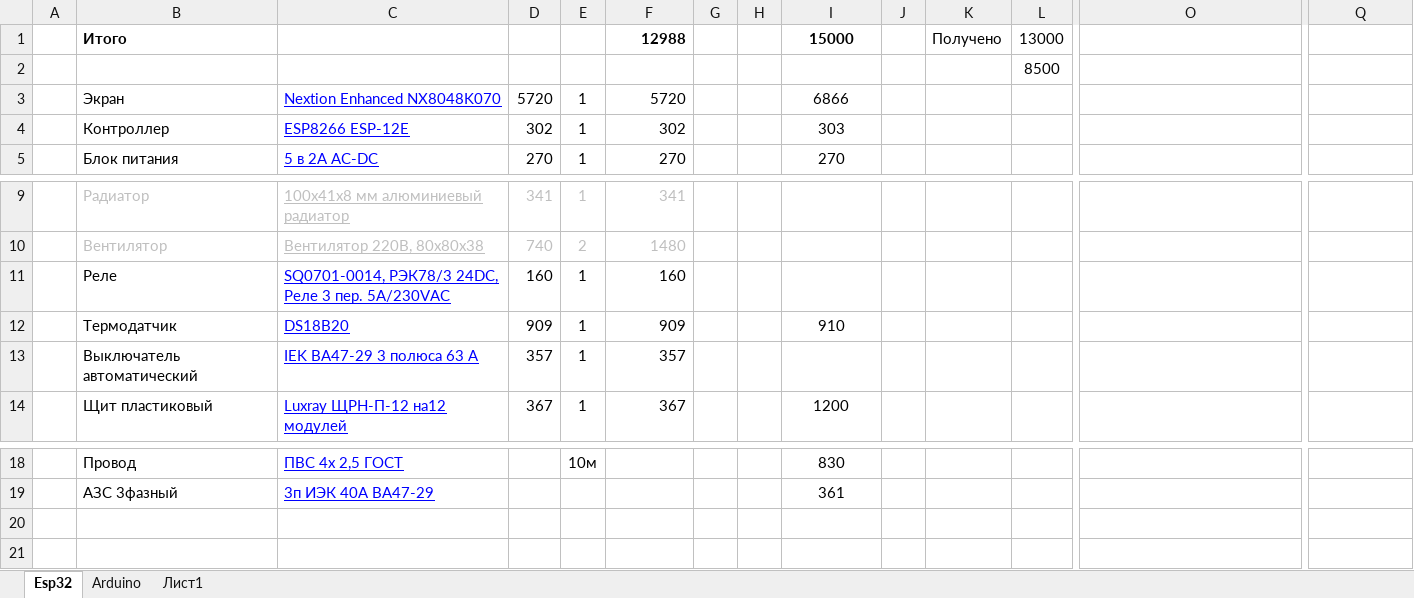
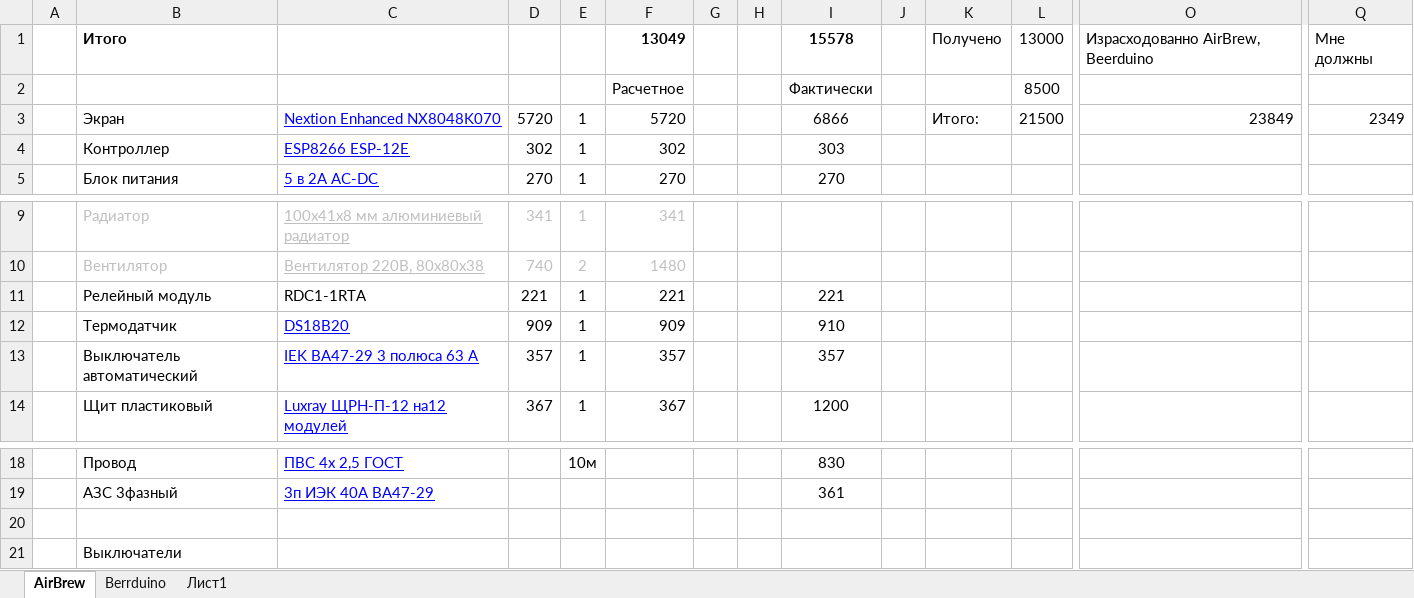
Before and after one commit to urzp/BeerAgregat, an Excel workbook: Beer.xlsx, sheet AirBrew, drawn as a sheet; only a part is shown, gaps mark what is left out; values as stored, in another font and other column widths than the file's, no borders; removed rows and columns are numbered as before the commit, all else as after; rows hold the shown columns only; the diff names each change by its address in the sheet, - before the commit and + after, or states it on an @@ line.

Commit message:
price update

```diff
--- a/Beer.xlsx (sheet AirBrew)
+++ b/Beer.xlsx (sheet AirBrew)
-sheet tab: Esp32
+sheet tab: AirBrew
-sheet tab: Arduino
+sheet tab: Berrduino
-F1: 12988
+F1: 13049
-I1: 15000
+I1: 15578
-O1: (empty)
+O1: Израсходованно AirBrew, Beerduino
-Q1: (empty)
+Q1: Мне должны
-F2: (empty)
+F2: Расчетное
-I2: (empty)
+I2: Фактически
-K3: (empty)
+K3: Итого:
-L3: (empty)
+L3: 21500
-O3: (empty)
+O3: 23849
-Q3: (empty)
+Q3: 2349
-row 11:  | Реле | SQ0701-0014, РЭК78/3 24DC, Реле 3 пер. 5A/230VAC | 160 | 1 | 160
+row 11:  | Релейный модуль | RDC1-1RTA | 221 | 1 | 221 |  |  | 221
-I13: (empty)
+I13: 357
+row 20: (empty)
+row 21:  | Выключатели
```
Also changed, not shown: sheet Berrduino.
